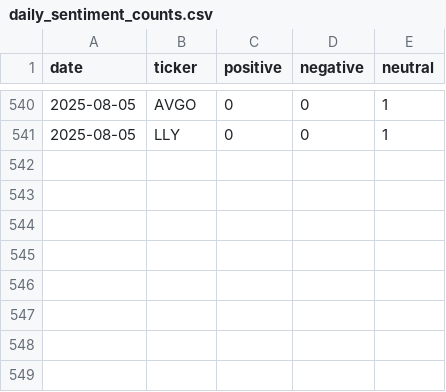
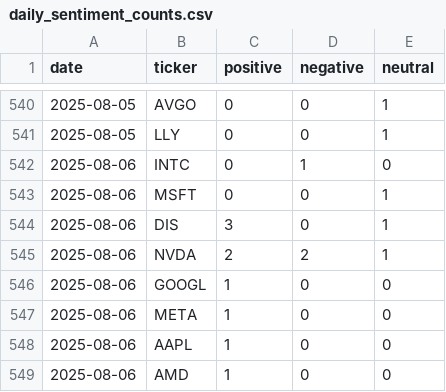
Before and after one commit to EmanFatima-ef/News_Sentiment_Analysis, a CSV file: daily_sentiment_counts.csv, drawn as a sheet; only a part is shown, gaps mark what is left out; the diff names each change by its address in the sheet, - before the commit and + after, or states it on an @@ line.

```diff
--- a/daily_sentiment_counts.csv
+++ b/daily_sentiment_counts.csv
+row 542: 2025-08-06 | INTC | 0 | 1 | 0
+row 543: 2025-08-06 | MSFT | 0 | 0 | 1
+row 544: 2025-08-06 | DIS | 3 | 0 | 1
+row 545: 2025-08-06 | NVDA | 2 | 2 | 1
+row 546: 2025-08-06 | GOOGL | 1 | 0 | 0
+row 547: 2025-08-06 | META | 1 | 0 | 0
+row 548: 2025-08-06 | AAPL | 1 | 0 | 0
+row 549: 2025-08-06 | AMD | 1 | 0 | 0
```
Also changed, not shown: daily_news_data.csv.
